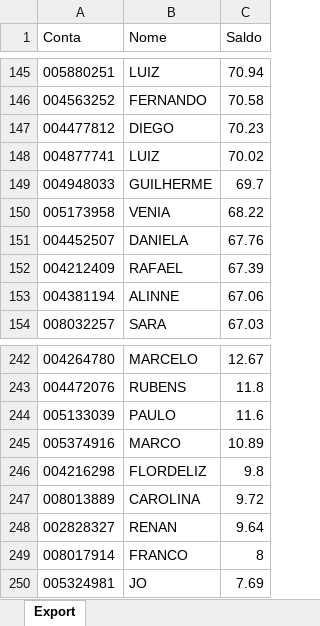
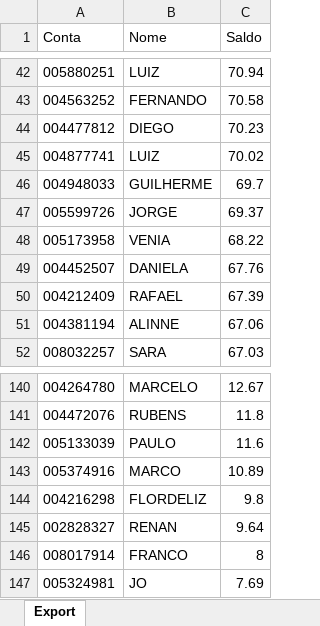
Before and after one commit to bluemetrixgit/Mesa_de_operacao, an Excel workbook: Saldo.xlsx, sheet Export, drawn as a sheet; only a part is shown, gaps mark what is left out; values as stored, in another font and other column widths than the file's, no borders; removed rows and columns are numbered as before the commit, all else as after; the diff covers the shown part only; the diff names each change by its address in the sheet, - before the commit and + after, or states it on an @@ line.

```diff
--- a/Saldo.xlsx (sheet Export)
+++ b/Saldo.xlsx (sheet Export)
+row 47: 005599726 | JORGE | 69.37
-row 247: 008013889 | CAROLINA | 9.72
```
Also changed, not shown: 6 added rows and 109 removed rows elsewhere in this sheet, PL Total.xlsx.
